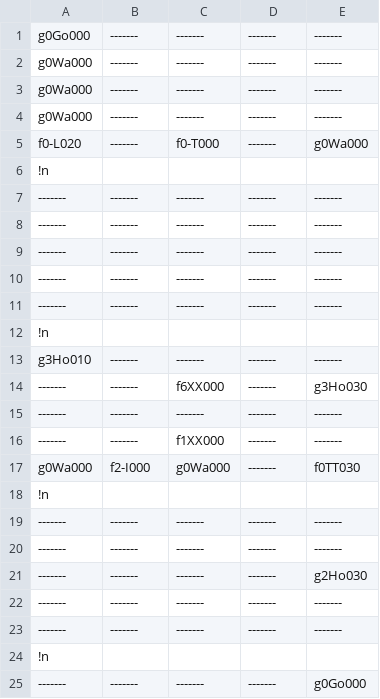
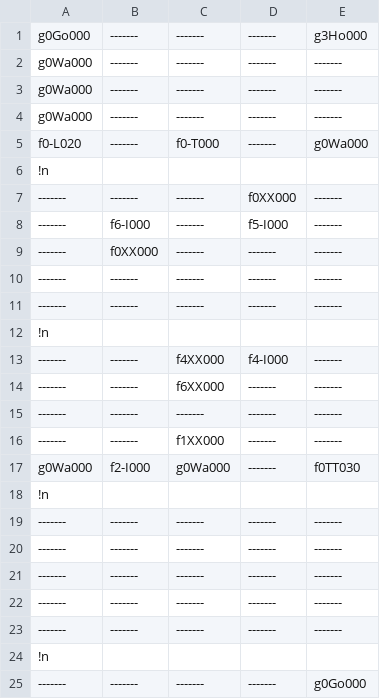
Before and after one commit to TeamTakayanagi/CESA2020, a CSV file: CESA_BASE/Assets/ExternalFile/TextData/StageData0.csv, drawn as a sheet; only a part is shown.

```diff
--- a/CESA_BASE/Assets/ExternalFile/TextData/StageData0.csv
+++ b/CESA_BASE/Assets/ExternalFile/TextData/StageData0.csv
@@ -1,2 +1,2 @@
-g0Go000,-------,-------,-------,-------
+g0Go000,-------,-------,-------,g3Ho000
 g0Wa000,-------,-------,-------,-------
@@ -6,5 +6,5 @@ f0-L020,-------,f0-T000,-------,g0Wa000
 !n
--------,-------,-------,-------,-------
--------,-------,-------,-------,-------
--------,-------,-------,-------,-------
+-------,-------,-------,f0XX000,-------
+-------,f6-I000,-------,f5-I000,-------
+-------,f0XX000,-------,-------,-------
 -------,-------,-------,-------,-------
@@ -12,4 +12,4 @@ f0-L020,-------,f0-T000,-------,g0Wa000
 !n
-g3Ho010,-------,-------,-------,-------
--------,-------,f6XX000,-------,g3Ho030
+-------,-------,f4XX000,f4-I000,-------
+-------,-------,f6XX000,-------,-------
 -------,-------,-------,-------,-------
@@ -20,3 +20,3 @@ g0Wa000,f2-I000,g0Wa000,-------,f0TT030
 -------,-------,-------,-------,-------
--------,-------,-------,-------,g2Ho030
+-------,-------,-------,-------,-------
 -------,-------,-------,-------,-------
```
Also changed, not shown: 8 other files.
